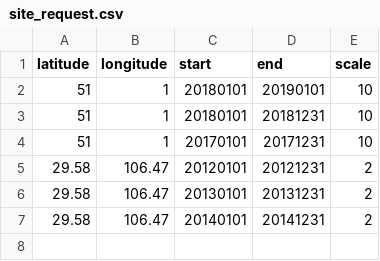
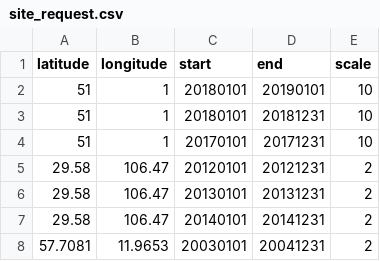
Before and after one commit to sunt05/ERA5-downloader, a CSV file: site_request.csv, drawn as a sheet; the diff names each change by its address in the sheet, - before the commit and + after, or states it on an @@ line.

Commit message:
Update site_request.csv

```diff
--- a/site_request.csv
+++ b/site_request.csv
+row 8: 57.7081 | 11.9653 | 20030101 | 20041231 | 2
```
